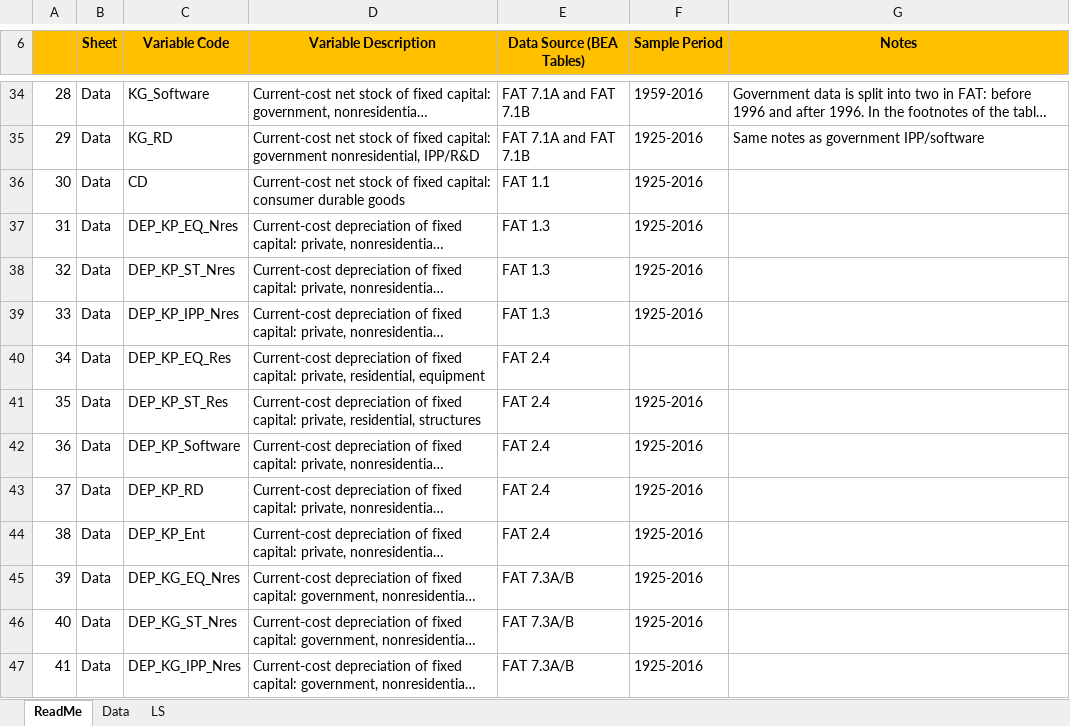
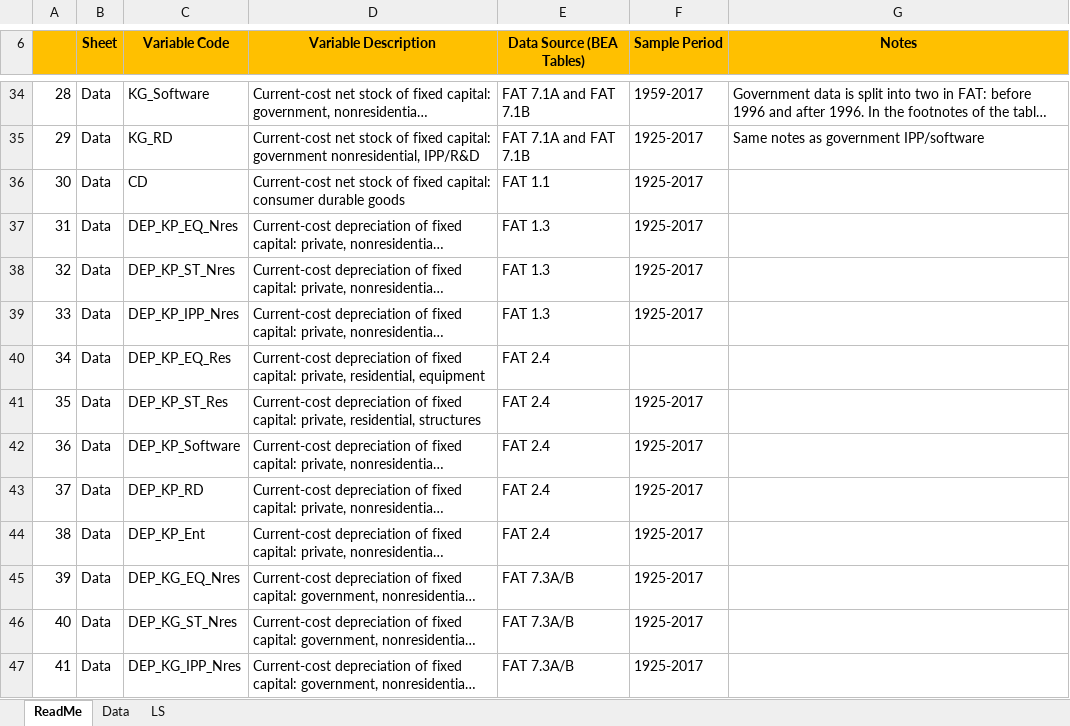
Before and after one commit to dongyakoh/IPP_USLS, an Excel workbook: IPP_USLS_DATA.xlsx, sheet ReadMe, drawn as a sheet; only a part is shown, gaps mark what is left out; long unchanged cells end in …; values as stored, in another font and other column widths than the file's, no borders; the diff covers the shown part only; the diff names each change by its address in the sheet, - before the commit and + after, or states it on an @@ line.

```diff
--- a/IPP_USLS_DATA.xlsx (sheet ReadMe)
+++ b/IPP_USLS_DATA.xlsx (sheet ReadMe)
-F34 (Sample Period): 1959-2016
+F34 (Sample Period): 1959-2017
-F35:F39 (Sample Period): 1925-2016
+F35:F39 (Sample Period): 1925-2017
-F41:F47 (Sample Period): 1925-2016
+F41:F47 (Sample Period): 1925-2017
```
Also changed, not shown: 1 added row, 64 edited cells and row numbers in column A elsewhere in this sheet, sheet Data, formulas that keep their value, IPP_USLS_CORP_DATA.xlsx, 53 other files.
